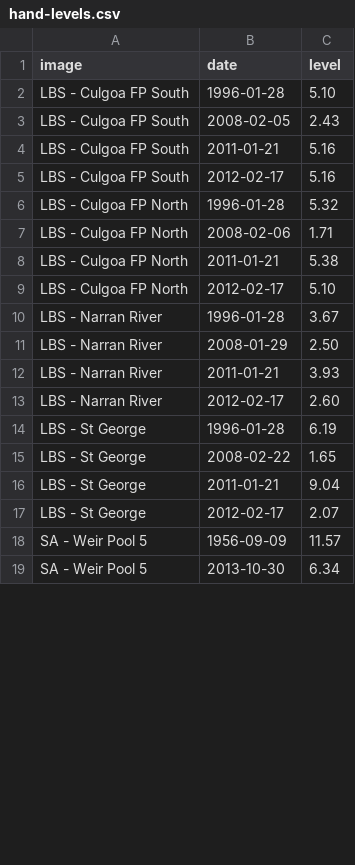
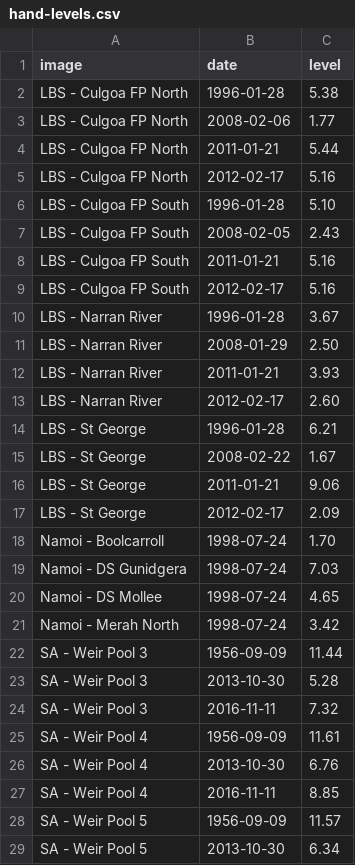
Before and after one commit to csiro-hydroinformatics/water-depth-estimation, a CSV file: notebooks/data/hand-levels.csv, drawn as a sheet; only a part is shown; the diff covers the shown part only.

```diff
--- a/notebooks/data/hand-levels.csv
+++ b/notebooks/data/hand-levels.csv
@@ -1,2 +1,6 @@
 image,date,level
+LBS - Culgoa FP North,1996-01-28,5.38
+LBS - Culgoa FP North,2008-02-06,1.77
+LBS - Culgoa FP North,2011-01-21,5.44
+LBS - Culgoa FP North,2012-02-17,5.16
 LBS - Culgoa FP South,1996-01-28,5.10
@@ -5,6 +9,2 @@ LBS - Culgoa FP South,2011-01-21,5.16
 LBS - Culgoa FP South,2012-02-17,5.16
-LBS - Culgoa FP North,1996-01-28,5.32
-LBS - Culgoa FP North,2008-02-06,1.71
-LBS - Culgoa FP North,2011-01-21,5.38
-LBS - Culgoa FP North,2012-02-17,5.10
 LBS - Narran River,1996-01-28,3.67
@@ -13,6 +13,16 @@ LBS - Narran River,2011-01-21,3.93
 LBS - Narran River,2012-02-17,2.60
-LBS - St George,1996-01-28,6.19
-LBS - St George,2008-02-22,1.65
-LBS - St George,2011-01-21,9.04
-LBS - St George,2012-02-17,2.07
+LBS - St George,1996-01-28,6.21
+LBS - St George,2008-02-22,1.67
+LBS - St George,2011-01-21,9.06
+LBS - St George,2012-02-17,2.09
+Namoi - Boolcarroll,1998-07-24,1.70
+Namoi - DS Gunidgera,1998-07-24,7.03
+Namoi - DS Mollee,1998-07-24,4.65
+Namoi - Merah North,1998-07-24,3.42
+SA - Weir Pool 3,1956-09-09,11.44
+SA - Weir Pool 3,2013-10-30,5.28
+SA - Weir Pool 3,2016-11-11,7.32
+SA - Weir Pool 4,1956-09-09,11.61
+SA - Weir Pool 4,2013-10-30,6.76
+SA - Weir Pool 4,2016-11-11,8.85
 SA - Weir Pool 5,1956-09-09,11.57
```
Also changed, not shown: 9 removed rows and 1 edited cell elsewhere in this file, 22 other files.
